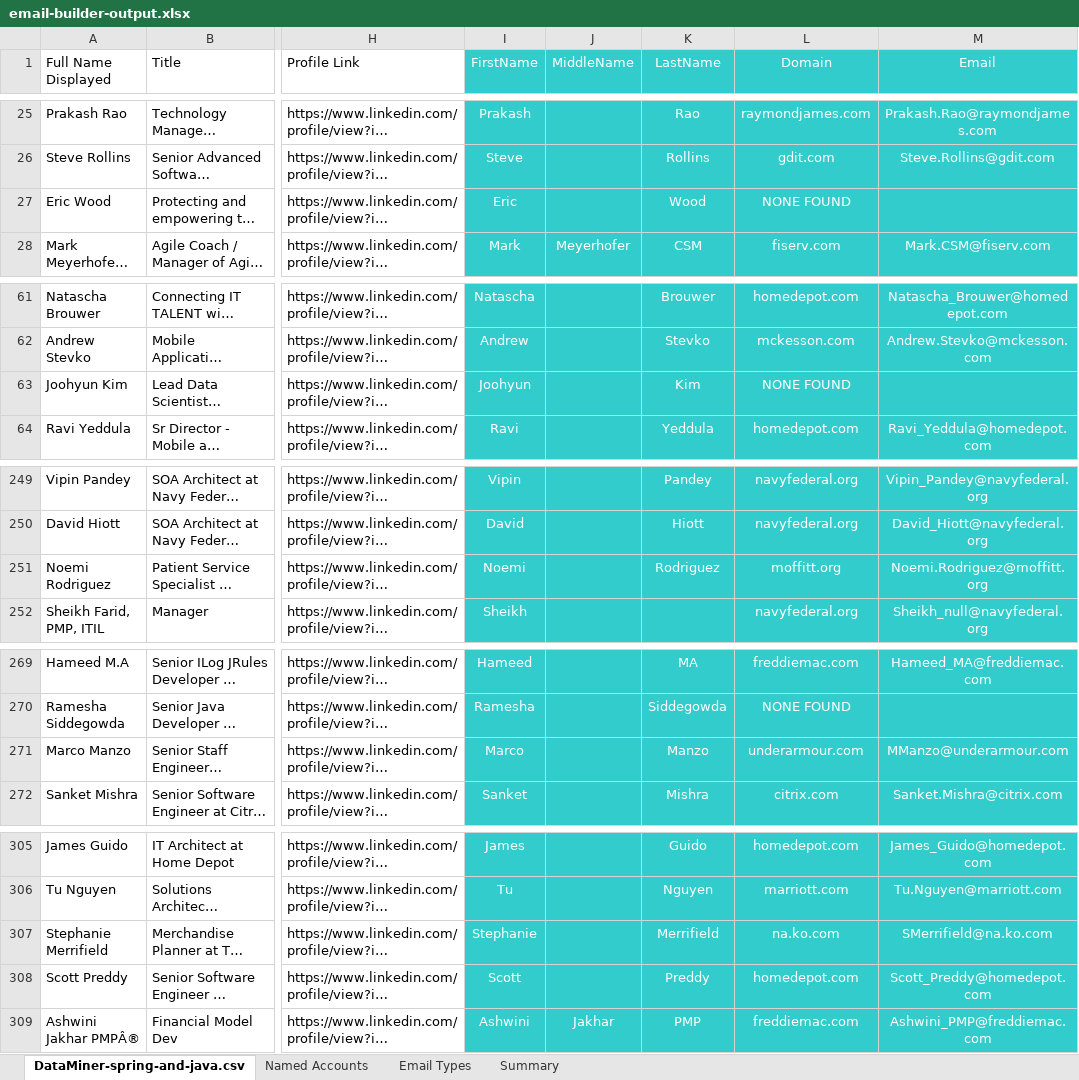
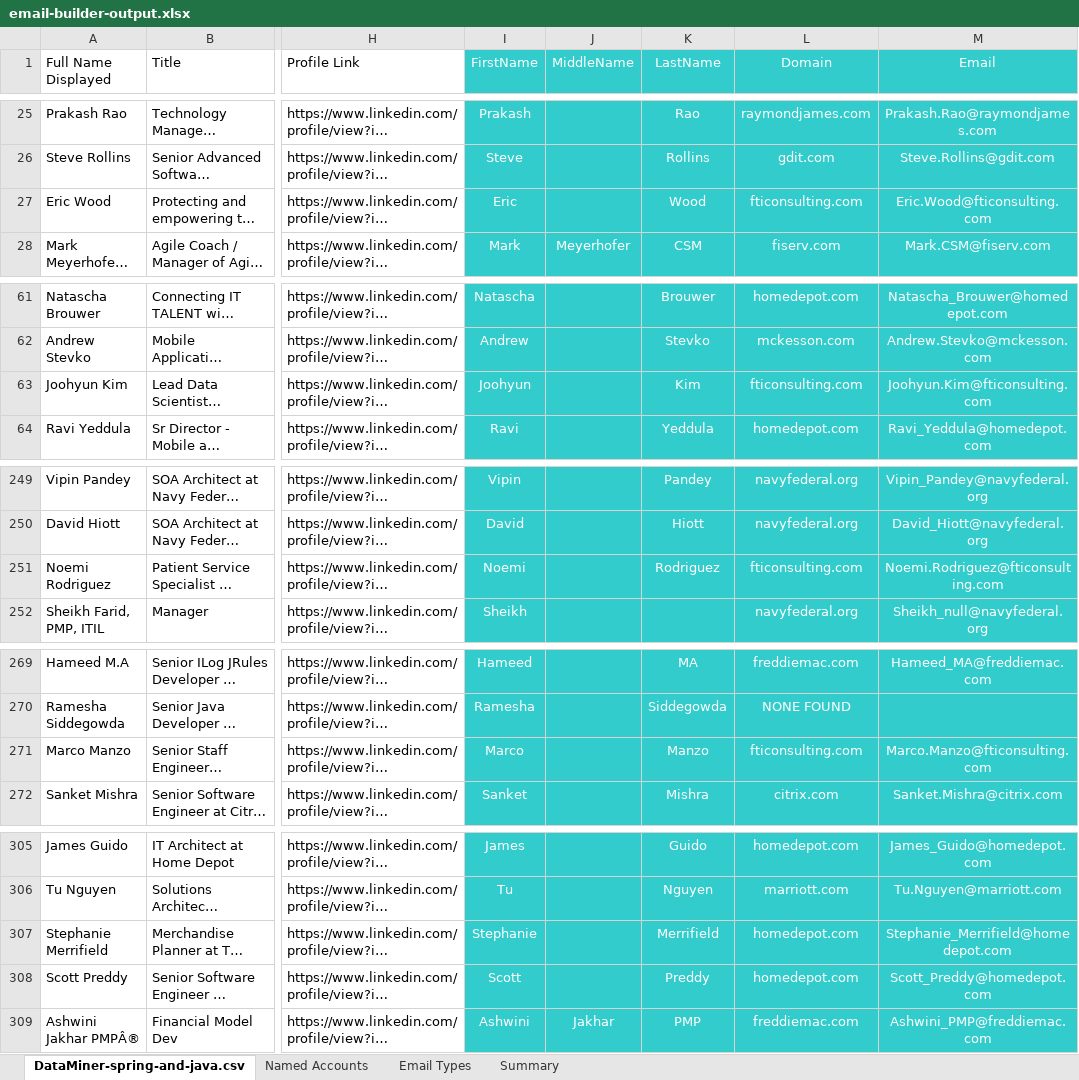
Before and after one commit to EsteMac/linkedin-list-builder, an Excel workbook: email-builder-output.xlsx, sheet DataMiner-spring-and-java.csv, drawn as a sheet; only a part is shown, gaps mark what is left out; long unchanged cells end in …; values as stored, in another font and other column widths than the file's, no borders; the diff covers the shown part only; the diff names each change by its address in the sheet, - before the commit and + after, or states it on an @@ line.

Commit message:
Refactor to separate data from logic. All account data now provided by user in workbook sheet.

```diff
--- a/email-builder-output.xlsx (sheet DataMiner-spring-and-java.csv)
+++ b/email-builder-output.xlsx (sheet DataMiner-spring-and-java.csv)
-L27 (Domain): NONE FOUND
+L27 (Domain): fticonsulting.com
-M27 (Email): (empty)
+M27 (Email): Eric.Wood@fticonsulting.com
-L63 (Domain): NONE FOUND
+L63 (Domain): fticonsulting.com
-M63 (Email): (empty)
+M63 (Email): Joohyun.Kim@fticonsulting.com
-L251 (Domain): moffitt.org
+L251 (Domain): fticonsulting.com
-M251 (Email): Noemi.Rodriguez@moffitt.org
+M251 (Email): Noemi.Rodriguez@fticonsulting.com
-L271 (Domain): underarmour.com
+L271 (Domain): fticonsulting.com
-M271 (Email): MManzo@underarmour.com
+M271 (Email): Marco.Manzo@fticonsulting.com
-L307 (Domain): na.ko.com
+L307 (Domain): homedepot.com
-M307 (Email): SMerrifield@na.ko.com
+M307 (Email): Stephanie_Merrifield@homedepot.com
```
Also changed, not shown: 6 edited cells elsewhere in this sheet, sheet Summary.
